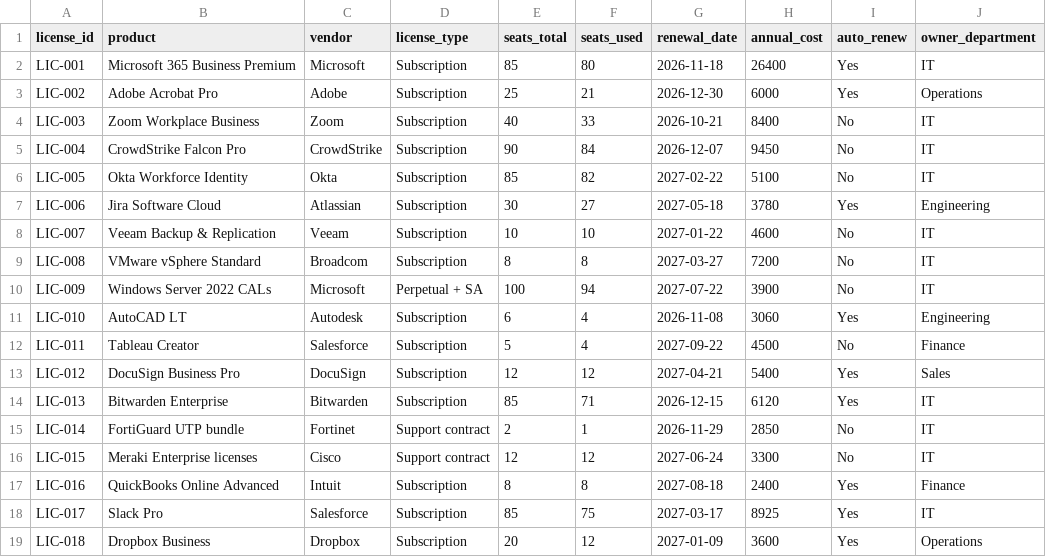
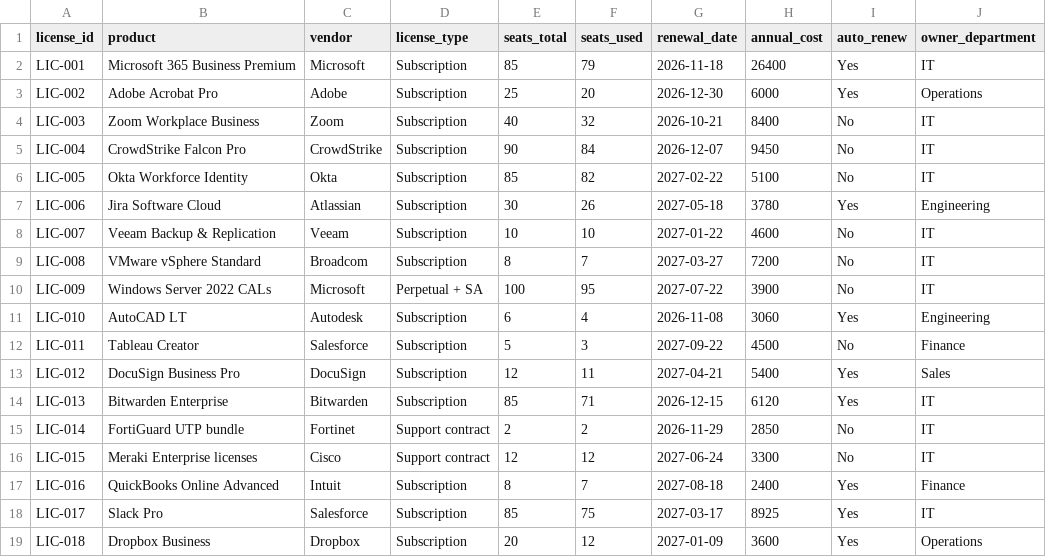
Before and after one commit to raulit-eng/it-license-lifecycle-dashboard, a CSV file: data/licenses.csv, drawn as a sheet.

```diff
--- a/data/licenses.csv
+++ b/data/licenses.csv
@@ -1,18 +1,18 @@
 license_id,product,vendor,license_type,seats_total,seats_used,renewal_date,annual_cost,auto_renew,owner_department
-LIC-001,Microsoft 365 Business Premium,Microsoft,Subscription,85,80,2026-11-18,26400,Yes,IT
-LIC-002,Adobe Acrobat Pro,Adobe,Subscription,25,21,2026-12-30,6000,Yes,Operations
-LIC-003,Zoom Workplace Business,Zoom,Subscription,40,33,2026-10-21,8400,No,IT
+LIC-001,Microsoft 365 Business Premium,Microsoft,Subscription,85,79,2026-11-18,26400,Yes,IT
+LIC-002,Adobe Acrobat Pro,Adobe,Subscription,25,20,2026-12-30,6000,Yes,Operations
+LIC-003,Zoom Workplace Business,Zoom,Subscription,40,32,2026-10-21,8400,No,IT
 LIC-004,CrowdStrike Falcon Pro,CrowdStrike,Subscription,90,84,2026-12-07,9450,No,IT
 LIC-005,Okta Workforce Identity,Okta,Subscription,85,82,2027-02-22,5100,No,IT
-LIC-006,Jira Software Cloud,Atlassian,Subscription,30,27,2027-05-18,3780,Yes,Engineering
+LIC-006,Jira Software Cloud,Atlassian,Subscription,30,26,2027-05-18,3780,Yes,Engineering
 LIC-007,Veeam Backup & Replication,Veeam,Subscription,10,10,2027-01-22,4600,No,IT
-LIC-008,VMware vSphere Standard,Broadcom,Subscription,8,8,2027-03-27,7200,No,IT
-LIC-009,Windows Server 2022 CALs,Microsoft,Perpetual + SA,100,94,2027-07-22,3900,No,IT
+LIC-008,VMware vSphere Standard,Broadcom,Subscription,8,7,2027-03-27,7200,No,IT
+LIC-009,Windows Server 2022 CALs,Microsoft,Perpetual + SA,100,95,2027-07-22,3900,No,IT
 LIC-010,AutoCAD LT,Autodesk,Subscription,6,4,2026-11-08,3060,Yes,Engineering
-LIC-011,Tableau Creator,Salesforce,Subscription,5,4,2027-09-22,4500,No,Finance
-LIC-012,DocuSign Business Pro,DocuSign,Subscription,12,12,2027-04-21,5400,Yes,Sales
+LIC-011,Tableau Creator,Salesforce,Subscription,5,3,2027-09-22,4500,No,Finance
+LIC-012,DocuSign Business Pro,DocuSign,Subscription,12,11,2027-04-21,5400,Yes,Sales
 LIC-013,Bitwarden Enterprise,Bitwarden,Subscription,85,71,2026-12-15,6120,Yes,IT
-LIC-014,FortiGuard UTP bundle,Fortinet,Support contract,2,1,2026-11-29,2850,No,IT
+LIC-014,FortiGuard UTP bundle,Fortinet,Support contract,2,2,2026-11-29,2850,No,IT
 LIC-015,Meraki Enterprise licenses,Cisco,Support contract,12,12,2027-06-24,3300,No,IT
-LIC-016,QuickBooks Online Advanced,Intuit,Subscription,8,8,2027-08-18,2400,Yes,Finance
+LIC-016,QuickBooks Online Advanced,Intuit,Subscription,8,7,2027-08-18,2400,Yes,Finance
 LIC-017,Slack Pro,Salesforce,Subscription,85,75,2027-03-17,8925,Yes,IT
```
Also changed, not shown: data/assets.csv, 1 other file.
